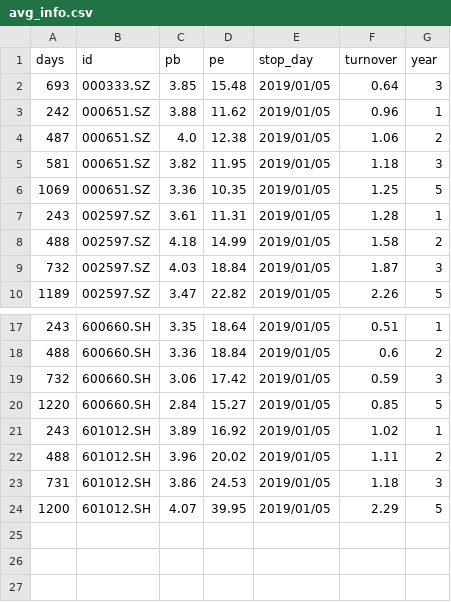
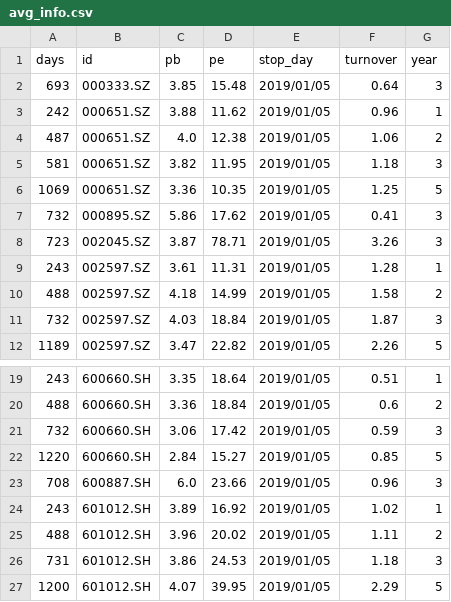
Before and after one commit to YinChao126/easydo, a CSV file: easydo/avg_info.csv, drawn as a sheet; only a part is shown, gaps mark what is left out; the diff names each change by its address in the sheet, - before the commit and + after, or states it on an @@ line.

```diff
--- a/easydo/avg_info.csv
+++ b/easydo/avg_info.csv
+row 7: 732 | 000895.SZ | 5.86 | 17.62 | 2019/01/05 | 0.41 | 3
+row 8: 723 | 002045.SZ | 3.87 | 78.71 | 2019/01/05 | 3.26 | 3
+row 23: 708 | 600887.SH | 6.0 | 23.66 | 2019/01/05 | 0.96 | 3
```
Also changed, not shown: 1 other file.
